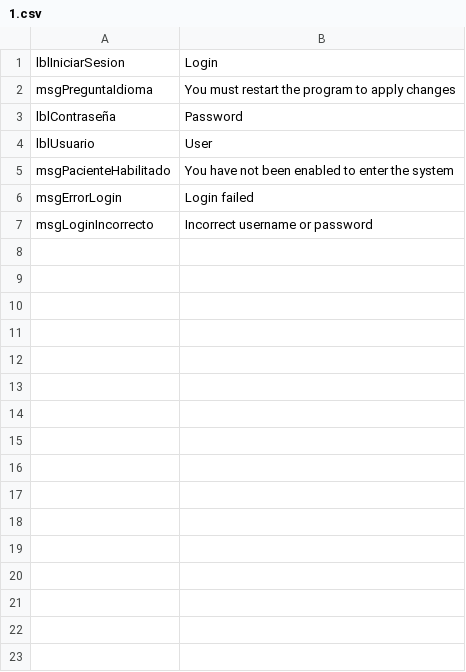
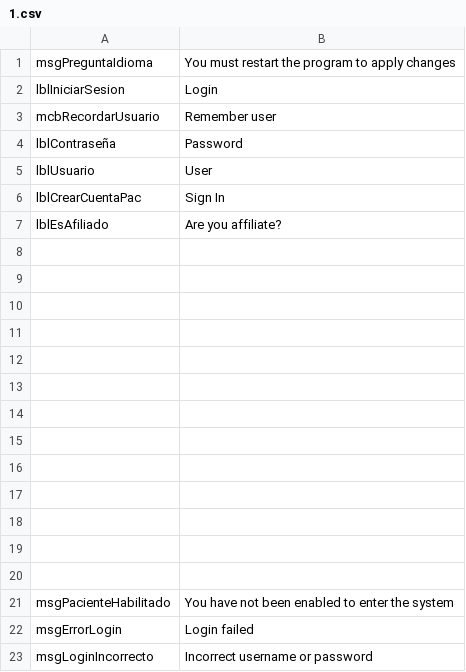
Before and after one commit to rodripereira26/ByteSoft, a CSV file: Programacion/Solución/Vista/bin/Debug/1.csv, drawn as a sheet.

```diff
--- a/Programacion/Solución/Vista/bin/Debug/1.csv
+++ b/Programacion/Solución/Vista/bin/Debug/1.csv
@@ -1,5 +1,21 @@
+msgPreguntaIdioma;You must restart the program to apply changes
 lblIniciarSesion;Login
-msgPreguntaIdioma;You must restart the program to apply changes
+mcbRecordarUsuario;Remember user
 lblContraseña;Password
 lblUsuario;User
+lblCrearCuentaPac;Sign In
+lblEsAfiliado;Are you affiliate?
+
+
+
+
+
+
+
+
+
+
+
+
+
 msgPacienteHabilitado;You have not been enabled to enter the system
```
Also changed, not shown: Programacion/Solución/Vista/bin/Debug/0.csv, 37 other files.
